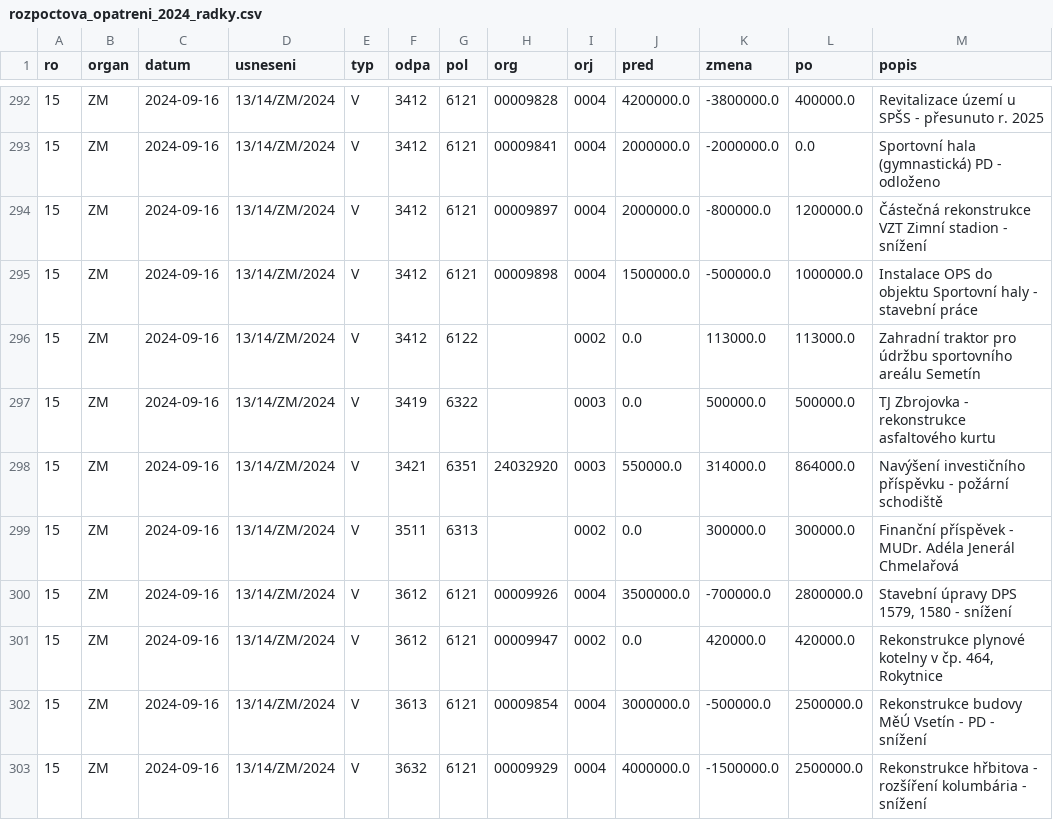
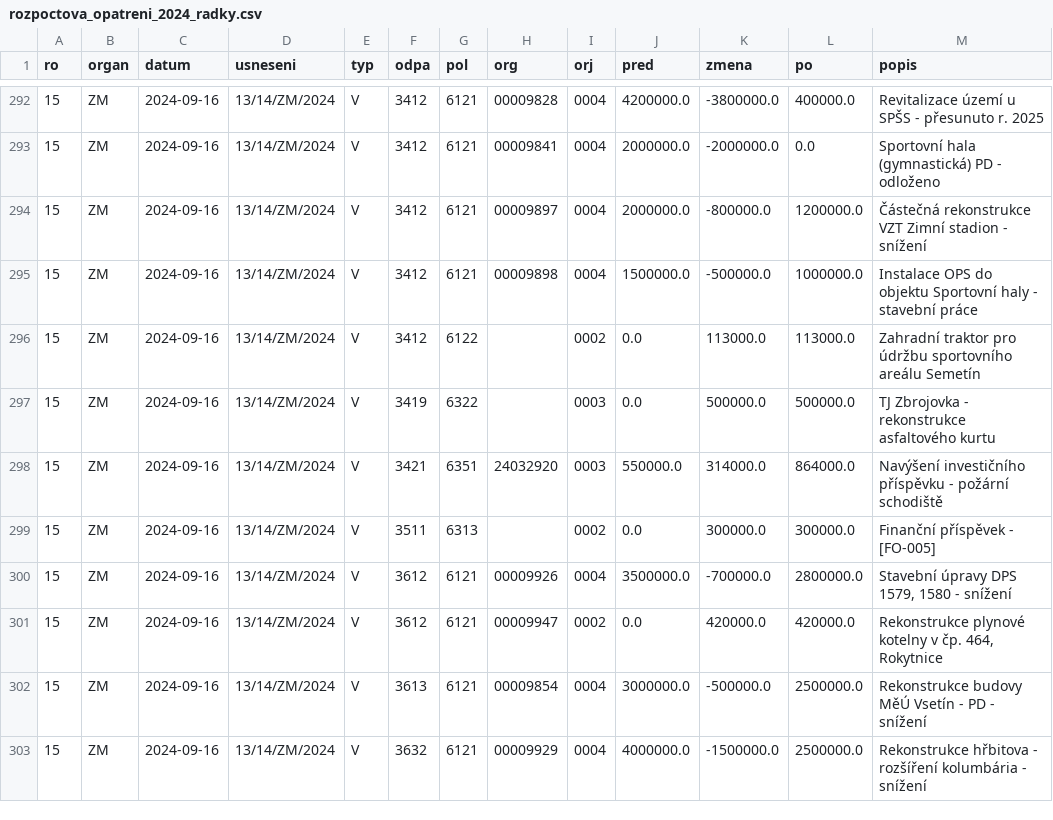
Before and after one commit to adamczeko-ai/datamestovsetin, a CSV file: data/rozpocet/2024/rozpoctova_opatreni_2024_radky.csv, drawn as a sheet; only a part is shown, gaps mark what is left out.

```diff
--- a/data/rozpocet/2024/rozpoctova_opatreni_2024_radky.csv
+++ b/data/rozpocet/2024/rozpoctova_opatreni_2024_radky.csv
@@ -298,3 +298,3 @@ ro,organ,datum,usneseni,typ,odpa,pol,org,orj,pred,zmena,po,popis
 15,ZM,2024-09-16,13/14/ZM/2024,V,3421,6351,24032920,0003,550000.0,314000.0,864000.0,Navýšení investičního příspěvku - požární schodiště
-15,ZM,2024-09-16,13/14/ZM/2024,V,3511,6313,,0002,0.0,300000.0,300000.0,Finanční příspěvek - MUDr. Adéla Jenerál Chmelařová
+15,ZM,2024-09-16,13/14/ZM/2024,V,3511,6313,,0002,0.0,300000.0,300000.0,Finanční příspěvek - [FO-005]
 15,ZM,2024-09-16,13/14/ZM/2024,V,3612,6121,00009926,0004,3500000.0,-700000.0,2800000.0,"Stavební úpravy DPS 1579, 1580 - snížení"
```
Also changed, not shown: data/rozpocet/2025/rozpoctova_opatreni_2025_radky.csv, data/rozpocet/rozpoctova_opatreni_2023-2026_radky.csv, 21 other files.
